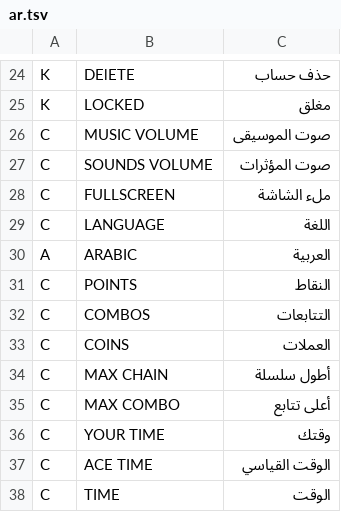
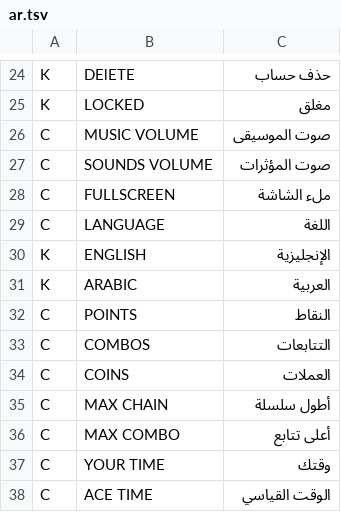
Before and after one commit to himohammed53-lab/Zuma-Deluxe-HD, a TSV file: tools/ar.tsv, drawn as a sheet; only a part is shown, gaps mark what is left out; the shorter side is filled out with more unchanged rows.

```diff
--- a/tools/ar.tsv
+++ b/tools/ar.tsv
@@ -29,3 +29,4 @@ C	FULLSCREEN	ملء الشاشة
 C	LANGUAGE	اللغة
-A	ARABIC	العربية
+K	ENGLISH	الإنجليزية
+K	ARABIC	العربية
 C	POINTS	النقاط
```
Also changed, not shown: 46 other files.
